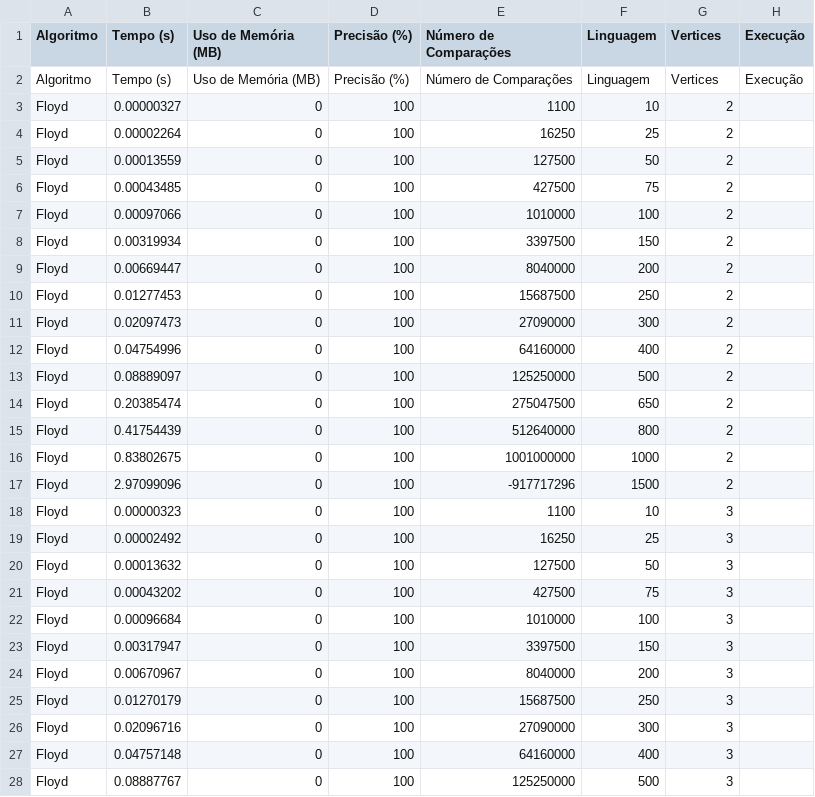
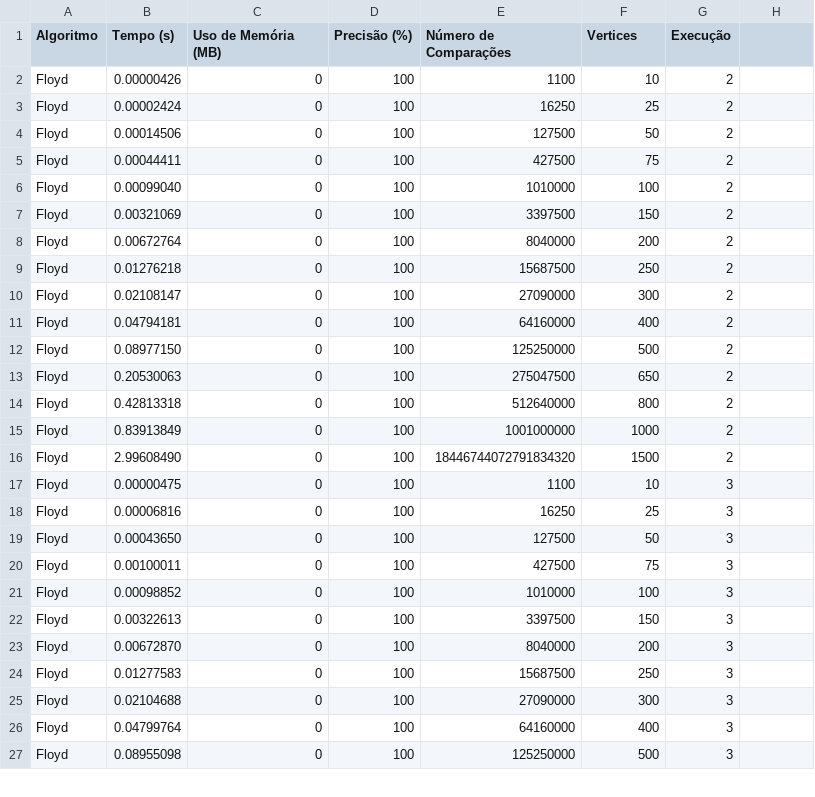
Before and after one commit to GuilhermeDeitos/Trabalho2_PAA, a CSV file: C++/metricas_floyd.csv, drawn as a sheet; only a part is shown; the diff covers the shown part only.

```diff
--- a/C++/metricas_floyd.csv
+++ b/C++/metricas_floyd.csv
@@ -1,28 +1,27 @@
-Algoritmo,Tempo (s),Uso de Memória (MB),Precisão (%),Número de Comparações,Linguagem,Vertices,Execução
-Algoritmo,Tempo (s),Uso de Memória (MB),Precisão (%),Número de Comparações,Linguagem,Vertices,Execução
-Floyd,0.00000327,0,100,1100,10,2
-Floyd,0.00002264,0,100,16250,25,2
-Floyd,0.00013559,0,100,127500,50,2
-Floyd,0.00043485,0,100,427500,75,2
-Floyd,0.00097066,0,100,1010000,100,2
-Floyd,0.00319934,0,100,3397500,150,2
-Floyd,0.00669447,0,100,8040000,200,2
-Floyd,0.01277453,0,100,15687500,250,2
-Floyd,0.02097473,0,100,27090000,300,2
-Floyd,0.04754996,0,100,64160000,400,2
-Floyd,0.08889097,0,100,125250000,500,2
-Floyd,0.20385474,0,100,275047500,650,2
-Floyd,0.41754439,0,100,512640000,800,2
-Floyd,0.83802675,0,100,1001000000,1000,2
-Floyd,2.97099096,0,100,-917717296,1500,2
-Floyd,0.00000323,0,100,1100,10,3
-Floyd,0.00002492,0,100,16250,25,3
-Floyd,0.00013632,0,100,127500,50,3
-Floyd,0.00043202,0,100,427500,75,3
-Floyd,0.00096684,0,100,1010000,100,3
-Floyd,0.00317947,0,100,3397500,150,3
-Floyd,0.00670967,0,100,8040000,200,3
-Floyd,0.01270179,0,100,15687500,250,3
-Floyd,0.02096716,0,100,27090000,300,3
-Floyd,0.04757148,0,100,64160000,400,3
-Floyd,0.08887767,0,100,125250000,500,3
+Algoritmo,Tempo (s),Uso de Memória (MB),Precisão (%),Número de Comparações,Vertices,Execução
+Floyd,0.00000426,0,100,1100,10,2
+Floyd,0.00002424,0,100,16250,25,2
+Floyd,0.00014506,0,100,127500,50,2
+Floyd,0.00044411,0,100,427500,75,2
+Floyd,0.00099040,0,100,1010000,100,2
+Floyd,0.00321069,0,100,3397500,150,2
+Floyd,0.00672764,0,100,8040000,200,2
+Floyd,0.01276218,0,100,15687500,250,2
+Floyd,0.02108147,0,100,27090000,300,2
+Floyd,0.04794181,0,100,64160000,400,2
+Floyd,0.08977150,0,100,125250000,500,2
+Floyd,0.20530063,0,100,275047500,650,2
+Floyd,0.42813318,0,100,512640000,800,2
+Floyd,0.83913849,0,100,1001000000,1000,2
+Floyd,2.99608490,0,100,18446744072791834320,1500,2
+Floyd,0.00000475,0,100,1100,10,3
+Floyd,0.00006816,0,100,16250,25,3
+Floyd,0.00043650,0,100,127500,50,3
+Floyd,0.00100011,0,100,427500,75,3
+Floyd,0.00098852,0,100,1010000,100,3
+Floyd,0.00322613,0,100,3397500,150,3
+Floyd,0.00672870,0,100,8040000,200,3
+Floyd,0.01277583,0,100,15687500,250,3
+Floyd,0.02104688,0,100,27090000,300,3
+Floyd,0.04799764,0,100,64160000,400,3
+Floyd,0.08955098,0,100,125250000,500,3
```
Also changed, not shown: 53 edited cells elsewhere in this file, C++/metricas_johnson.csv, 5 other files.
